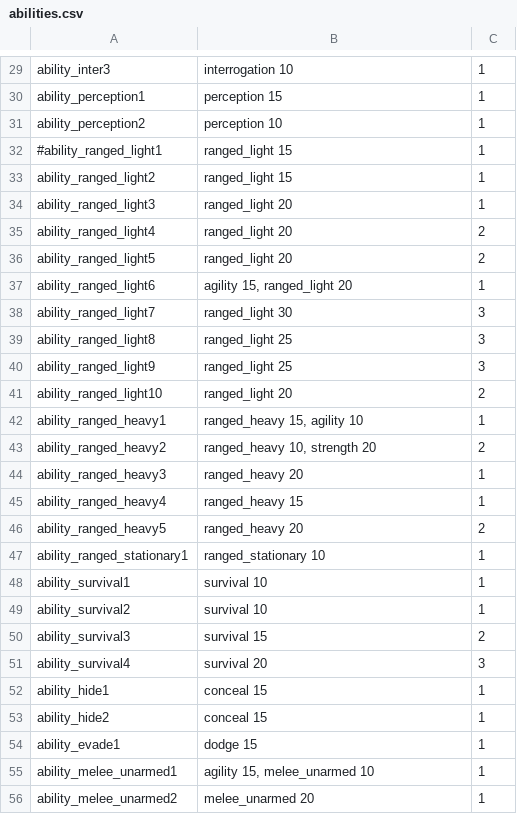
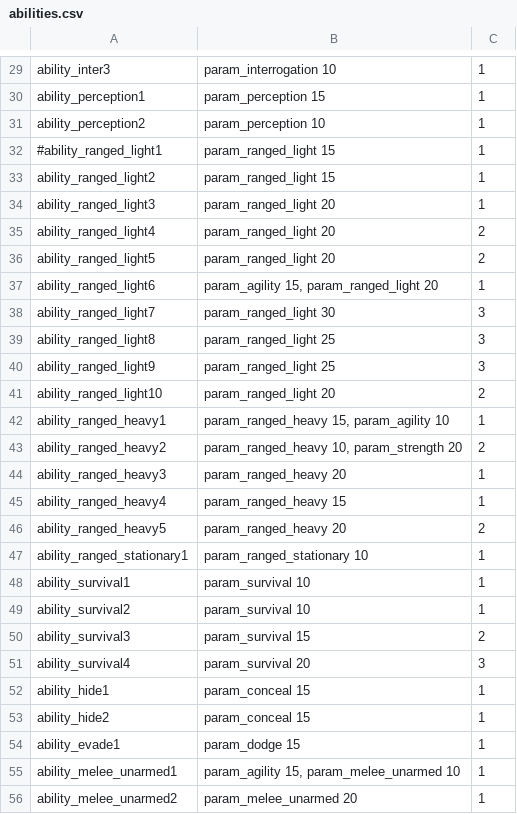
Before and after one commit to MeeMaster/Interactive_sheet, a CSV file: parameters/abilities.csv, drawn as a sheet; only a part is shown, gaps mark what is left out; the diff covers the shown part only; the diff names each change by its address in the sheet, - before the commit and + after, or states it on an @@ line.

```diff
--- a/parameters/abilities.csv
+++ b/parameters/abilities.csv
-B29: interrogation 10
+B29: param_interrogation 10
-B30: perception 15
+B30: param_perception 15
-B31: perception 10
+B31: param_perception 10
-B32:B33: ranged_light 15
+B32:B33: param_ranged_light 15
-B34:B36: ranged_light 20
+B34:B36: param_ranged_light 20
-B37: agility 15, ranged_light 20
+B37: param_agility 15, param_ranged_light 20
-B38: ranged_light 30
+B38: param_ranged_light 30
-B39:B40: ranged_light 25
+B39:B40: param_ranged_light 25
-B41: ranged_light 20
+B41: param_ranged_light 20
-B42: ranged_heavy 15, agility 10
+B42: param_ranged_heavy 15, param_agility 10
-B43: ranged_heavy 10, strength 20
+B43: param_ranged_heavy 10, param_strength 20
-B44: ranged_heavy 20
+B44: param_ranged_heavy 20
-B45: ranged_heavy 15
+B45: param_ranged_heavy 15
-B46: ranged_heavy 20
+B46: param_ranged_heavy 20
-B47: ranged_stationary 10
+B47: param_ranged_stationary 10
-B48:B49: survival 10
+B48:B49: param_survival 10
-B50: survival 15
+B50: param_survival 15
-B51: survival 20
+B51: param_survival 20
-B52:B53: conceal 15
+B52:B53: param_conceal 15
-B54: dodge 15
+B54: param_dodge 15
-B55: agility 15, melee_unarmed 10
+B55: param_agility 15, param_melee_unarmed 10
-B56: melee_unarmed 20
+B56: param_melee_unarmed 20
```
Also changed, not shown: 48 edited cells elsewhere in this file, locales/ui_names_PL.csv, 8 other files.
